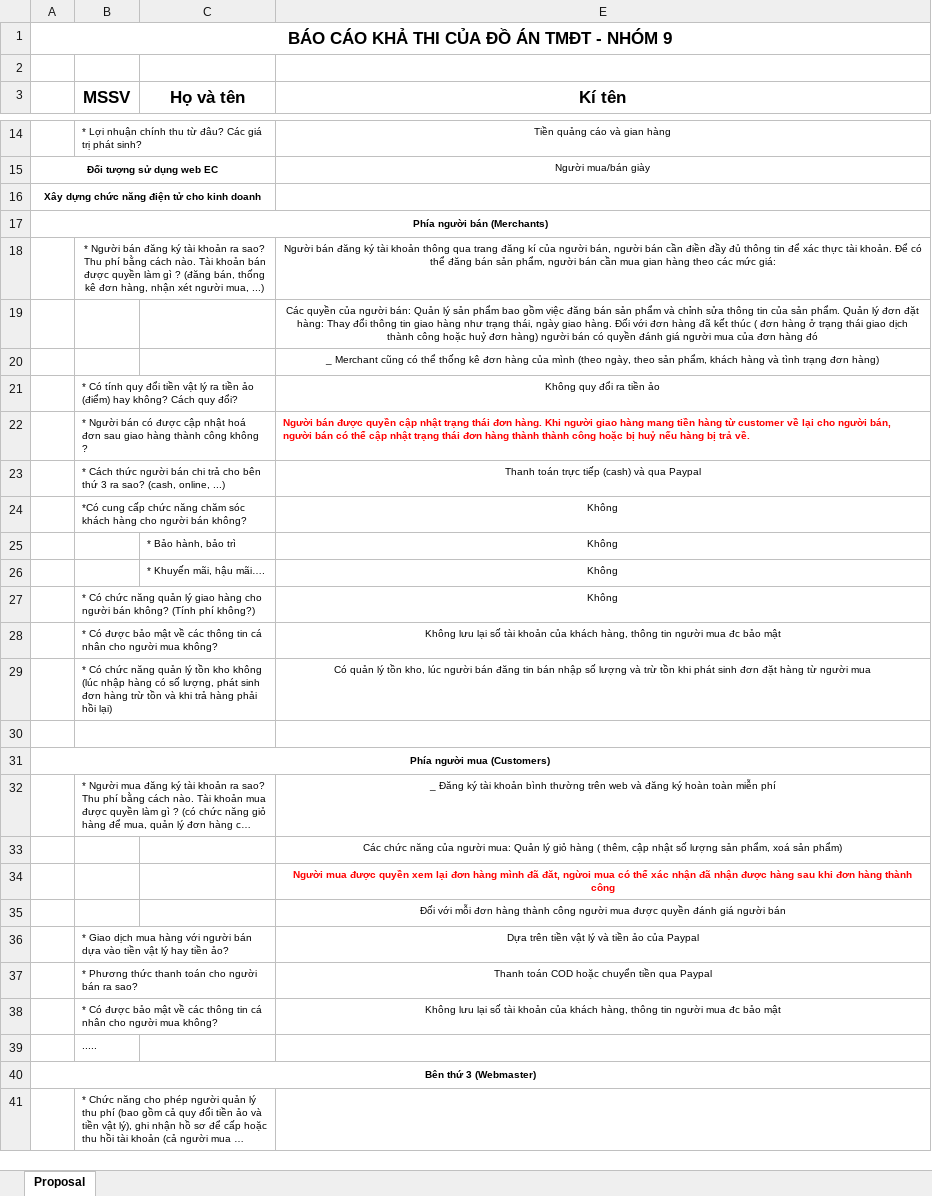
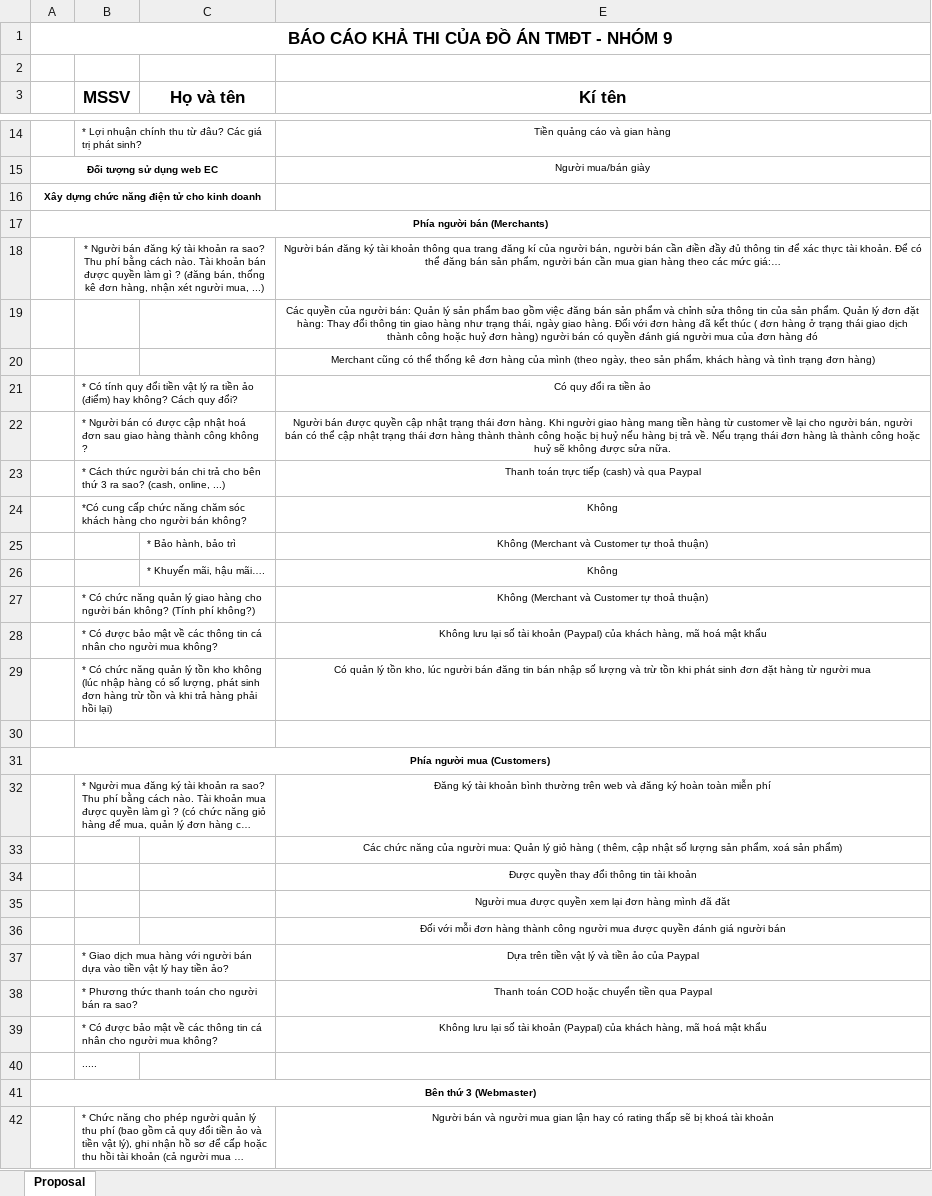
Before and after one commit to zpvhtz/TMDT, an Excel workbook: Proposal/Proposal.xlsx, sheet Proposal, drawn as a sheet; only a part is shown, gaps mark what is left out; long unchanged cells end in …; values as stored, in another font and other column widths than the file's, no borders; addresses are those after the commit; the diff covers the shown part only; the diff names each change by its address in the sheet, - before the commit and + after, or states it on an @@ line.

```diff
--- a/Proposal/Proposal.xlsx (sheet Proposal)
+++ b/Proposal/Proposal.xlsx (sheet Proposal)
-E18 (Kí tên): …các mức giá:
+E18 (Kí tên): …các mức giá:…
-E20 (Kí tên): _ Merchant cũng…
+E20 (Kí tên): Merchant cũng…
-E21 (Kí tên): Không quy đổi ra tiền ảo
+E21 (Kí tên): Có quy đổi ra tiền ảo
-E22 (Kí tên): …trả về.
+E22 (Kí tên): …trả về. Nếu trạng thái đơn hàng là thành công hoặc huỷ sẽ không được sửa nữa.
@@ E22 bold: on → off, text colour: #FF0000 → black, alignment: left → center @@
-E25 (Kí tên): Không
+E25 (Kí tên): Không (Merchant và Customer tự thoả thuận)
-E27 (Kí tên): Không
+E27 (Kí tên): Không (Merchant và Customer tự thoả thuận)
-E28 (Kí tên): …tài khoản của khách hàng, thông tin người mua đc bảo mật
+E28 (Kí tên): …tài khoản (Paypal) của khách hàng, mã hoá mật khẩu
-E32 (Kí tên): _ Đăng ký…
+E32 (Kí tên): Đăng ký…
-E34 (Kí tên): Người mua được quyền xem lại đơn hàng mình đã đăt, ngừoi mua có thể xác nhận đã nhận được hàng sau khi đơn hàng thành công
+E34 (Kí tên): Được quyền thay đổi thông tin tài khoản
@@ E34 bold: on → off, text colour: #FF0000 → black @@
+row 35:  |  |  | Người mua được quyền xem lại đơn hàng mình đã đăt
-E39 (Kí tên): …tài khoản của khách hàng, thông tin người mua đc bảo mật
+E39 (Kí tên): …tài khoản (Paypal) của khách hàng, mã hoá mật khẩu
-E42 (Kí tên): (empty)
+E42 (Kí tên): Người bán và người mua gian lận hay có rating thấp sẽ bị khoá tài khoản
```
Also changed, not shown: 1 removed row and 5 edited cells elsewhere in this sheet, 12 other files.
